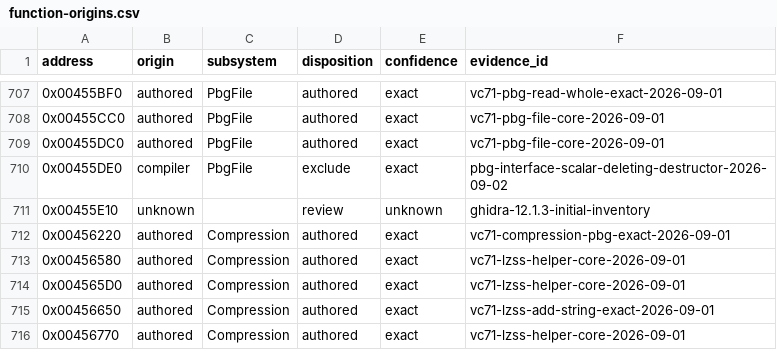
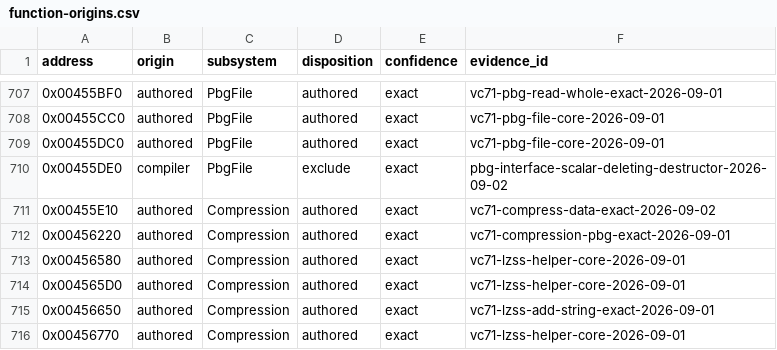
Before and after one commit to N0zoM1z0/th095, a CSV file: config/function-origins.csv, drawn as a sheet; only a part is shown, gaps mark what is left out.

```diff
--- a/config/function-origins.csv
+++ b/config/function-origins.csv
@@ -710,3 +710,3 @@ address,origin,subsystem,disposition,confidence,evidence_id
 0x00455DE0,compiler,PbgFile,exclude,exact,pbg-interface-scalar-deleting-destructor-2026-09-02
-0x00455E10,unknown,,review,unknown,ghidra-12.1.3-initial-inventory
+0x00455E10,authored,Compression,authored,exact,vc71-compress-data-exact-2026-09-02
 0x00456220,authored,Compression,authored,exact,vc71-compression-pbg-exact-2026-09-01
```
Also changed, not shown: config/functions.csv, config/implemented.csv, 10 other files.
